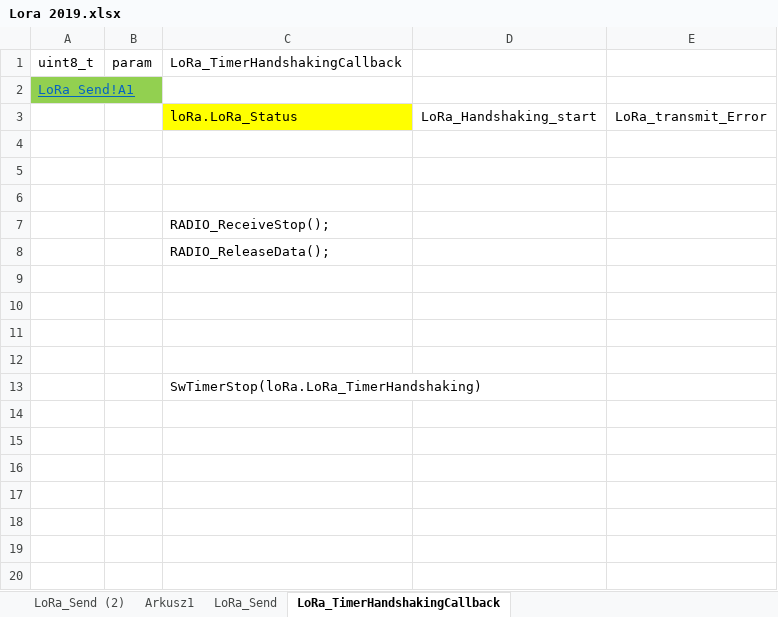
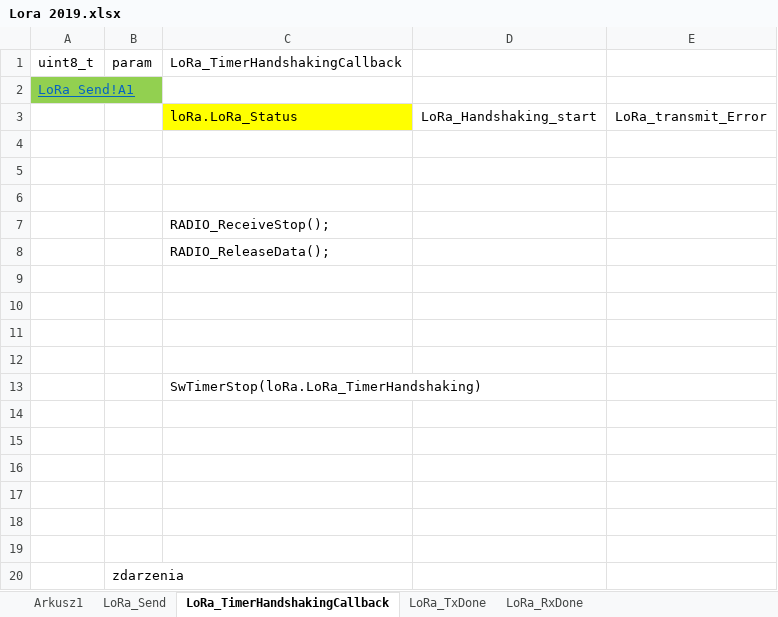
Before and after one commit to michalmendrek/Lora2019, an Excel workbook: Lora 2019.xlsx, sheet LoRa_TimerHandshakingCallback, drawn as a sheet; values as stored, in another font and other column widths than the file's, no borders; the diff names each change by its address in the sheet, - before the commit and + after, or states it on an @@ line.

```diff
--- a/Lora 2019.xlsx (sheet LoRa_TimerHandshakingCallback)
+++ b/Lora 2019.xlsx (sheet LoRa_TimerHandshakingCallback)
-sheet tab: LoRa_Send (2)
+sheet tab: LoRa_TxDone
+sheet tab: LoRa_RxDone
+row 14: (empty)
+row 15: (empty)
+row 16: (empty)
+row 17: (empty)
+row 18: (empty)
+row 19: (empty)
+row 20:  | zdarzenia
```
Also changed, not shown: sheet LoRa_Send, 3 other files.
